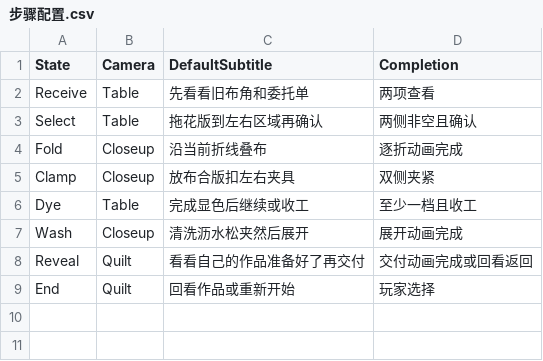
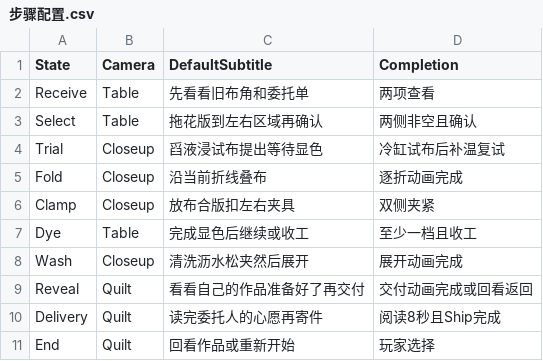
Before and after one commit to ZDD-cy/digital-media, a CSV file: LanRan/Plugins/IndigoInteraction/Docs/步骤配置.csv, drawn as a sheet.

```diff
--- a/LanRan/Plugins/IndigoInteraction/Docs/步骤配置.csv
+++ b/LanRan/Plugins/IndigoInteraction/Docs/步骤配置.csv
@@ -3,2 +3,3 @@ Receive,Table,先看看旧布角和委托单,两项查看
 Select,Table,拖花版到左右区域再确认,两侧非空且确认
+Trial,Closeup,舀液浸试布提出等待显色,冷缸试布后补温复试
 Fold,Closeup,沿当前折线叠布,逐折动画完成
@@ -8,2 +9,3 @@ Wash,Closeup,清洗沥水松夹然后展开,展开动画完成
 Reveal,Quilt,看看自己的作品准备好了再交付,交付动画完成或回看返回
+Delivery,Quilt,读完委托人的心愿再寄件,阅读8秒且Ship完成
 End,Quilt,回看作品或重新开始,玩家选择
```
Also changed, not shown: LanRan/Plugins/IndigoInteraction/Docs/音画事件.csv, 37 other files.
